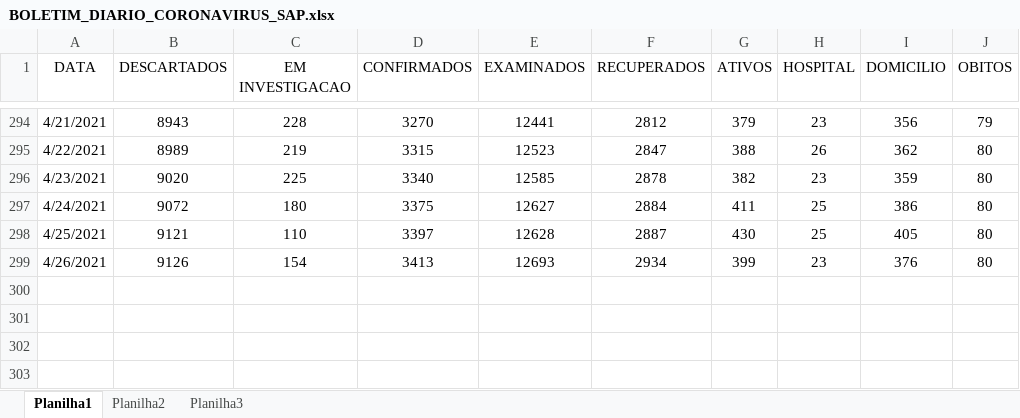
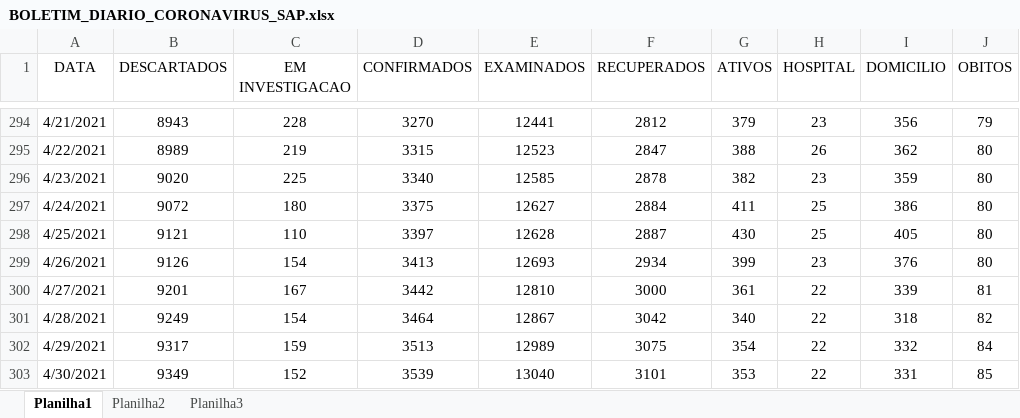
Before and after one commit to GiliardGodoi/covid-sap-data, an Excel workbook: data/raw/BOLETIM_DIARIO_CORONAVIRUS_SAP.xlsx, sheet Planilha1, drawn as a sheet; only a part is shown, gaps mark what is left out; values as stored, in another font and other column widths than the file's, no borders; the diff names each change by its address in the sheet, - before the commit and + after, or states it on an @@ line.

Commit message:
add data until April 30th

```diff
--- a/data/raw/BOLETIM_DIARIO_CORONAVIRUS_SAP.xlsx (sheet Planilha1)
+++ b/data/raw/BOLETIM_DIARIO_CORONAVIRUS_SAP.xlsx (sheet Planilha1)
+row 300: 4/27/2021 | 9201 | 167 | 3442 | 12810 | 3000 | 361 | 22 | 339 | 81
+row 301: 4/28/2021 | 9249 | 154 | 3464 | 12867 | 3042 | 340 | 22 | 318 | 82
+row 302: 4/29/2021 | 9317 | 159 | 3513 | 12989 | 3075 | 354 | 22 | 332 | 84
+row 303: 4/30/2021 | 9349 | 152 | 3539 | 13040 | 3101 | 353 | 22 | 331 | 85
```
Also changed, not shown: 11 other files.
